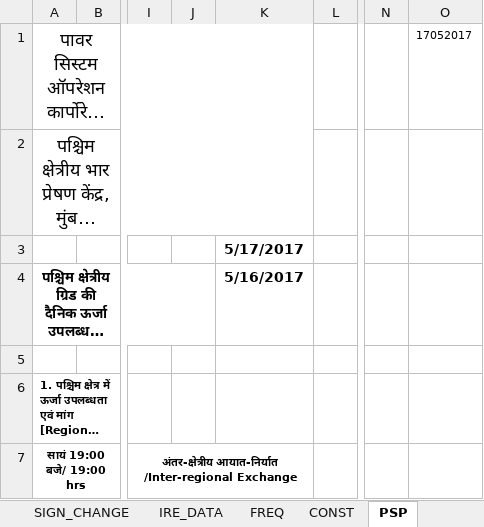
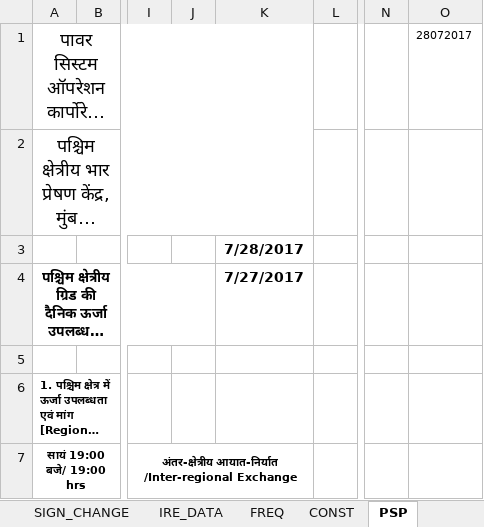
Before and after one commit to POSOCO/mvc_reports, an Excel workbook: DATA_VIEWS.xlsm, sheet PSP, drawn as a sheet; only a part is shown, gaps mark what is left out; long unchanged cells end in …; values as stored, in another font and other column widths than the file's, no borders; charts and pictures not drawn; the diff names each change by its address in the sheet, - before the commit and + after, or states it on an @@ line.

```diff
--- a/DATA_VIEWS.xlsm (sheet PSP)
+++ b/DATA_VIEWS.xlsm (sheet PSP)
-O1: 17052017
+O1: 28072017
-K3: 5/17/2017
+K3: 7/28/2017
-K4: 5/16/2017
+K4: 7/27/2017
```
Also changed, not shown: sheet RPC NSCADA, sheet 7_HRS_REPORT, sheet WRCSV, formulas that keep their value, charts or pictures, 2 other files.
